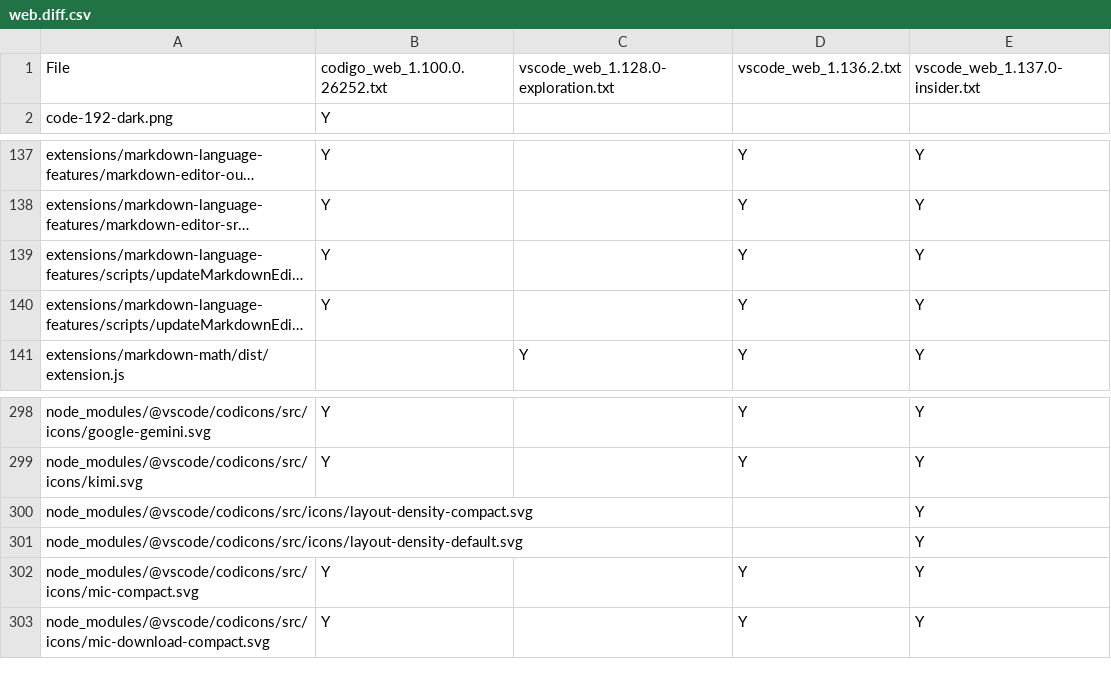
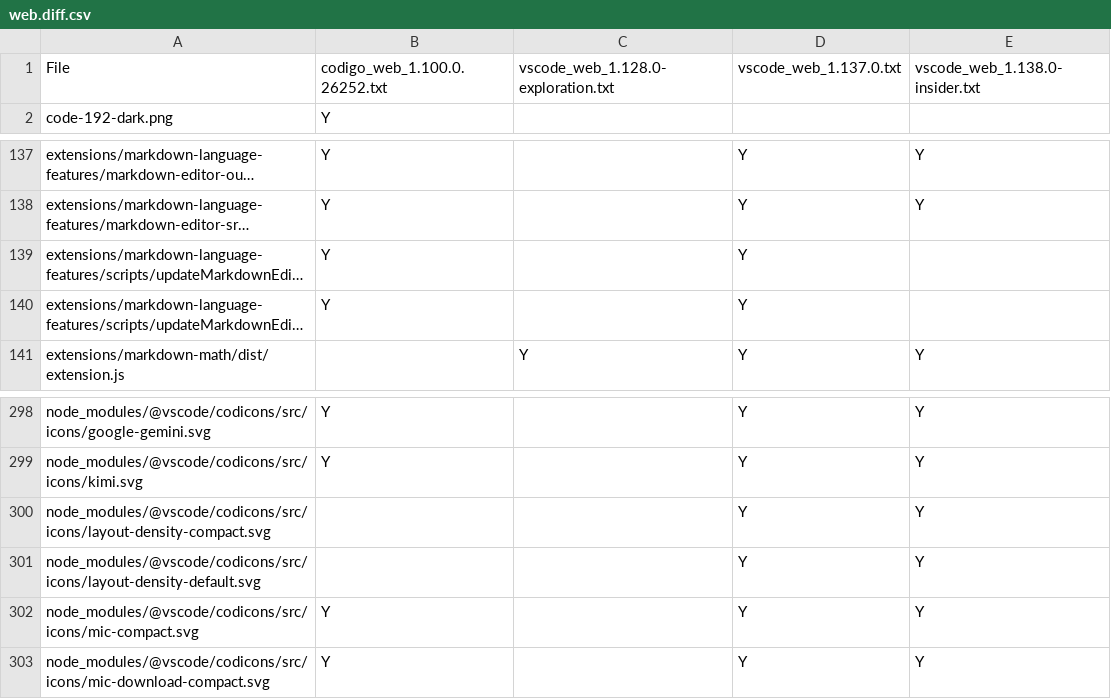
Before and after one commit to btwiuse/vsdiff, a CSV file: web.diff.csv, drawn as a sheet; only a part is shown, gaps mark what is left out; long unchanged cells end in …; the diff names each change by its address in the sheet, - before the commit and + after, or states it on an @@ line.

```diff
--- a/web.diff.csv
+++ b/web.diff.csv
-D1: vscode_web_1.136.2.txt
+D1: vscode_web_1.137.0.txt
-E1: vscode_web_1.137.0-insider.txt
+E1: vscode_web_1.138.0-insider.txt
-E139:E140: Y
+E139:E140: (empty)
-D300:D301: (empty)
+D300:D301: Y
```
Also changed, not shown: reh-web.diff.csv, reh.diff.csv, 7 other files.
